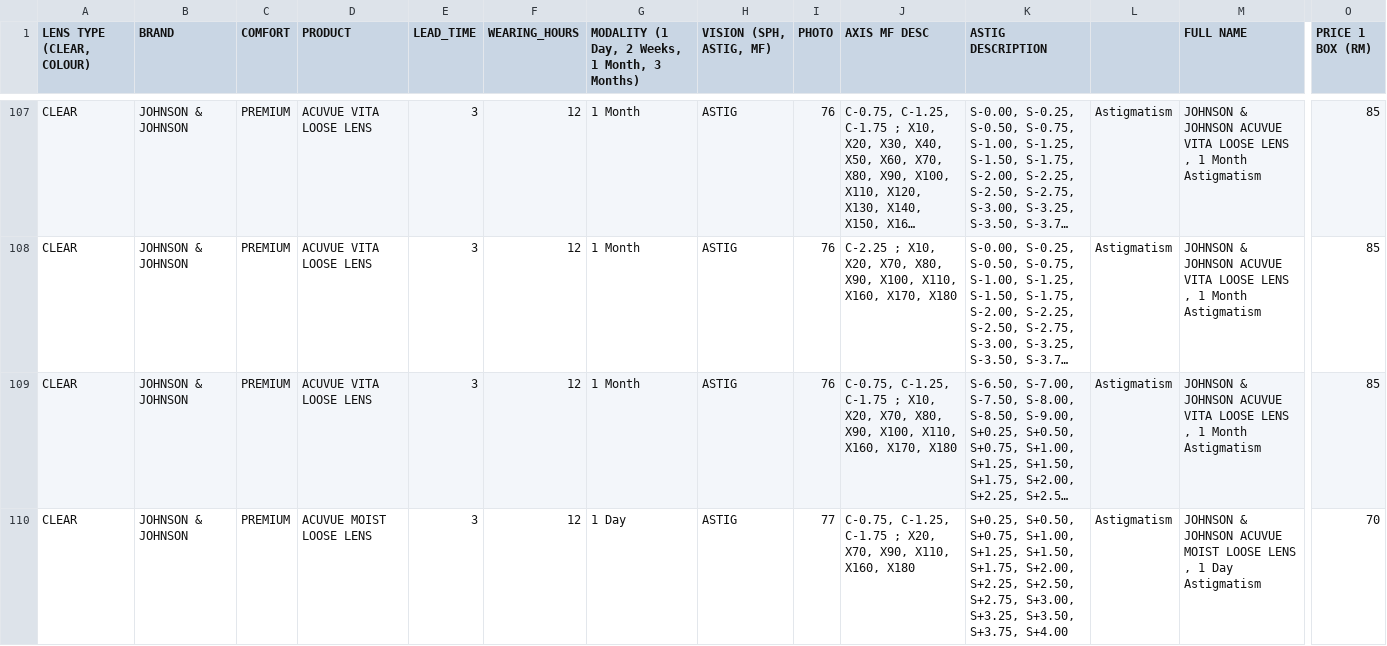
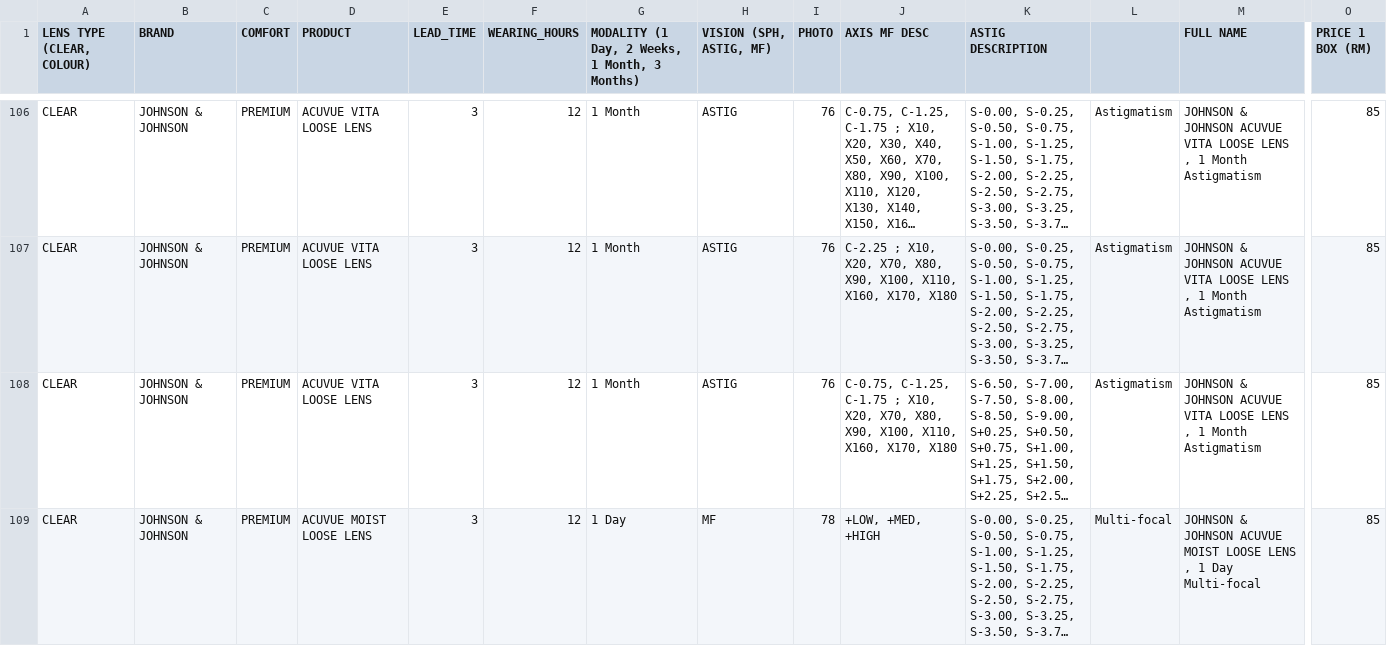
Before and after one commit to kiaraoptometrypx/CL-SELECTOR, a CSV file: CL DATABASE.csv, drawn as a sheet; only a part is shown, gaps mark what is left out; the shorter side is filled out with more unchanged rows; long unchanged cells end in …; rows hold the shown columns only; the diff covers the shown part only; the diff names each change by its address in the sheet, - before the commit and + after, or states it on an @@ line.

```diff
--- a/CL DATABASE.csv
+++ b/CL DATABASE.csv
-row 110: CLEAR | JOHNSON & JOHNSON | PREMIUM | ACUVUE MOIST LOOSE LENS | 3 | 12 | 1 Day | ASTIG | 77 | C-0.75, C-1.25, C-1.75 ; X20, X70, X90, X110, X160, X180 | S+0.25, S+0.50, S+0.75, S+1.00, S+1.25, S+1.50, S+1.75, S+2.00, S+2.25, S+2.50, S+2.75, S+3.00, S+3.25, S+3.50, S+3.75, S+4.00 | Astigmatism | JOHNSON & JOHNSON ACUVUE MOIST LOOSE LENS , 1 Day Astigmatism | 70
```
Also changed, not shown: 4 removed rows elsewhere in this file.
